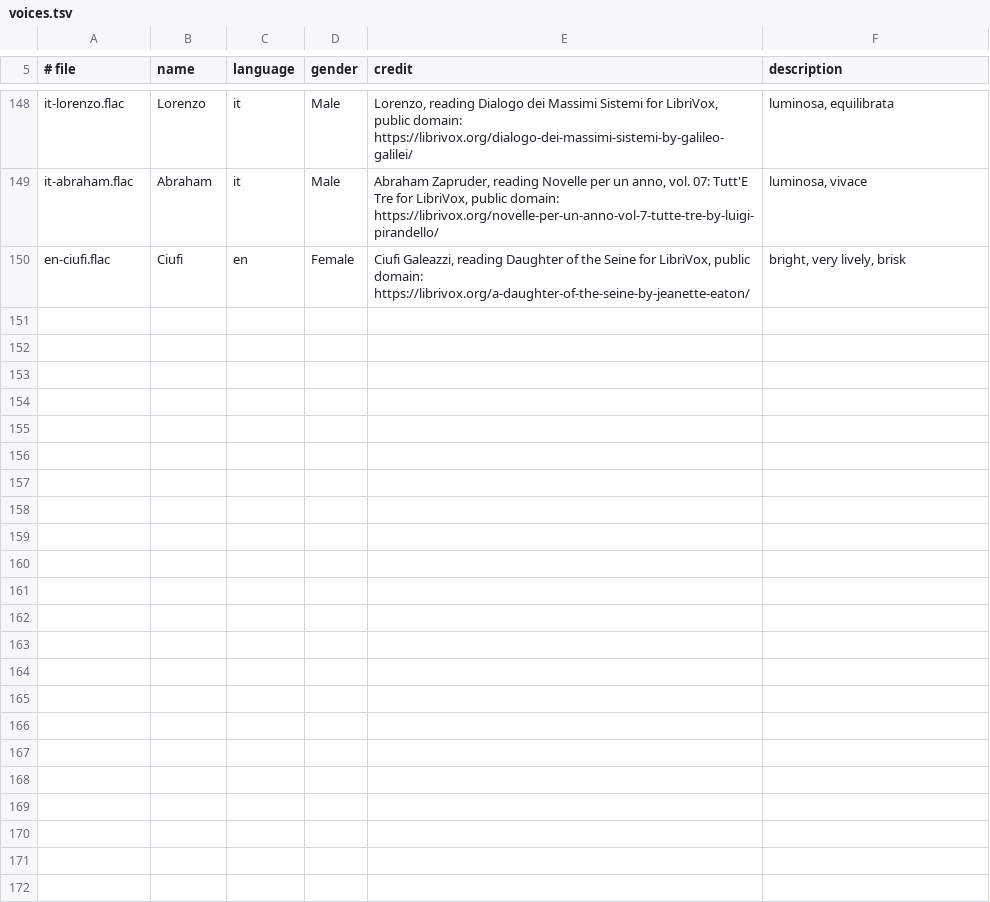
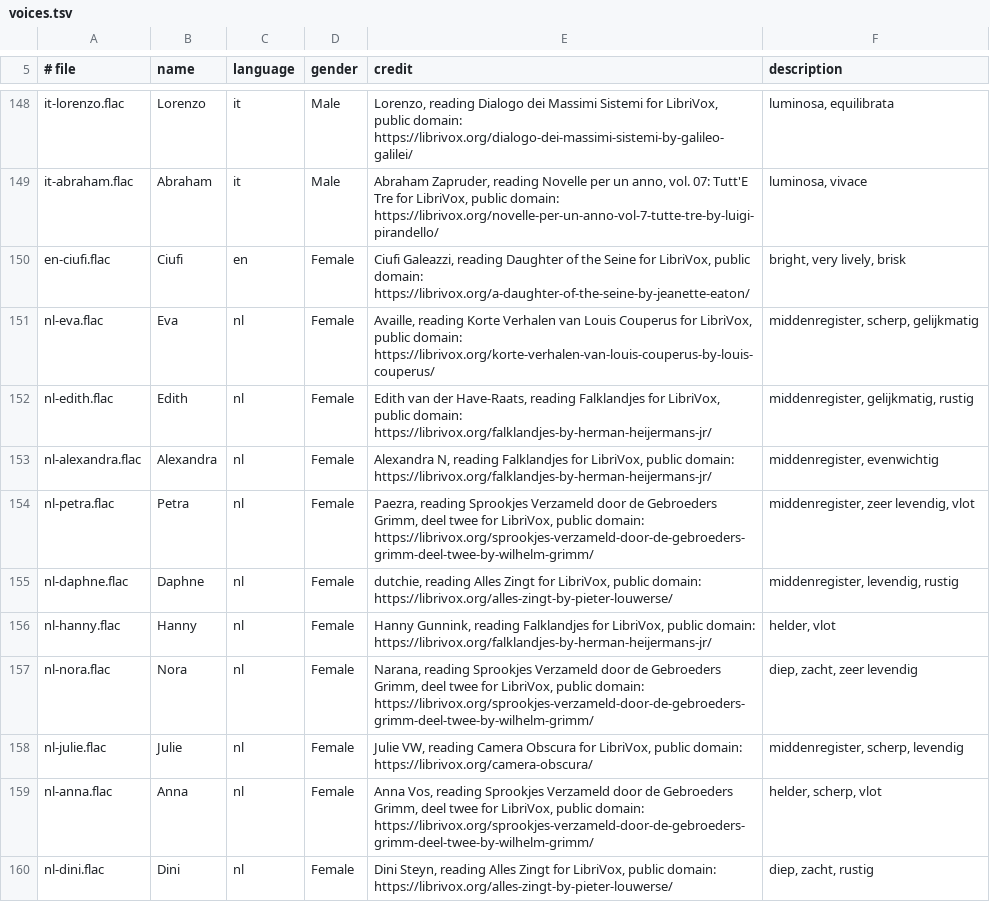
Before and after one commit to ShipBit/wingman-ai, a TSV file: templates/pocket_tts/voices/voices.tsv, drawn as a sheet; only a part is shown, gaps mark what is left out; the diff covers the shown part only.

Commit message:
Pocket TTS ships 20 Dutch voices from LibriVox readers, with defaults for the shipped Wingmen; Dutch speaks with the 24L model

```diff
--- a/templates/pocket_tts/voices/voices.tsv
+++ b/templates/pocket_tts/voices/voices.tsv
@@ -150 +150,11 @@ it-abraham.flac	Abraham	it	Male	Abraham Zapruder, reading Novelle per un anno, v
 en-ciufi.flac	Ciufi	en	Female	Ciufi Galeazzi, reading Daughter of the Seine for LibriVox, public domain: https://librivox.org/a-daughter-of-the-seine-by-jeanette-eaton/	bright, very lively, brisk
+nl-eva.flac	Eva	nl	Female	Availle, reading Korte Verhalen van Louis Couperus for LibriVox, public domain: https://librivox.org/korte-verhalen-van-louis-couperus-by-louis-couperus/	middenregister, scherp, gelijkmatig
+nl-edith.flac	Edith	nl	Female	Edith van der Have-Raats, reading Falklandjes for LibriVox, public domain: https://librivox.org/falklandjes-by-herman-heijermans-jr/	middenregister, gelijkmatig, rustig
+nl-alexandra.flac	Alexandra	nl	Female	Alexandra N, reading Falklandjes for LibriVox, public domain: https://librivox.org/falklandjes-by-herman-heijermans-jr/	middenregister, evenwichtig
+nl-petra.flac	Petra	nl	Female	Paezra, reading Sprookjes Verzameld door de Gebroeders Grimm, deel twee for LibriVox, public domain: https://librivox.org/sprookjes-verzameld-door-de-gebroeders-grimm-deel-twee-by-wilhelm-grimm/	middenregister, zeer levendig, vlot
+nl-daphne.flac	Daphne	nl	Female	dutchie, reading Alles Zingt for LibriVox, public domain: https://librivox.org/alles-zingt-by-pieter-louwerse/	middenregister, levendig, rustig
+nl-hanny.flac	Hanny	nl	Female	Hanny Gunnink, reading Falklandjes for LibriVox, public domain: https://librivox.org/falklandjes-by-herman-heijermans-jr/	helder, vlot
+nl-nora.flac	Nora	nl	Female	Narana, reading Sprookjes Verzameld door de Gebroeders Grimm, deel twee for LibriVox, public domain: https://librivox.org/sprookjes-verzameld-door-de-gebroeders-grimm-deel-twee-by-wilhelm-grimm/	diep, zacht, zeer levendig
+nl-julie.flac	Julie	nl	Female	Julie VW, reading Camera Obscura for LibriVox, public domain: https://librivox.org/camera-obscura/	middenregister, scherp, levendig
+nl-anna.flac	Anna	nl	Female	Anna Vos, reading Sprookjes Verzameld door de Gebroeders Grimm, deel twee for LibriVox, public domain: https://librivox.org/sprookjes-verzameld-door-de-gebroeders-grimm-deel-twee-by-wilhelm-grimm/	helder, scherp, vlot
+nl-dini.flac	Dini	nl	Female	Dini Steyn, reading Alles Zingt for LibriVox, public domain: https://librivox.org/alles-zingt-by-pieter-louwerse/	diep, zacht, rustig
```
Also changed, not shown: 10 added rows elsewhere in this file, templates/pocket_tts/default_voices.tsv, 22 other files.
